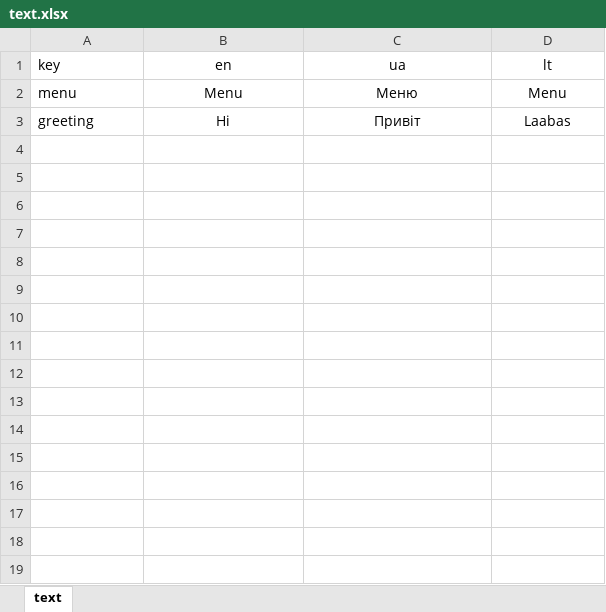
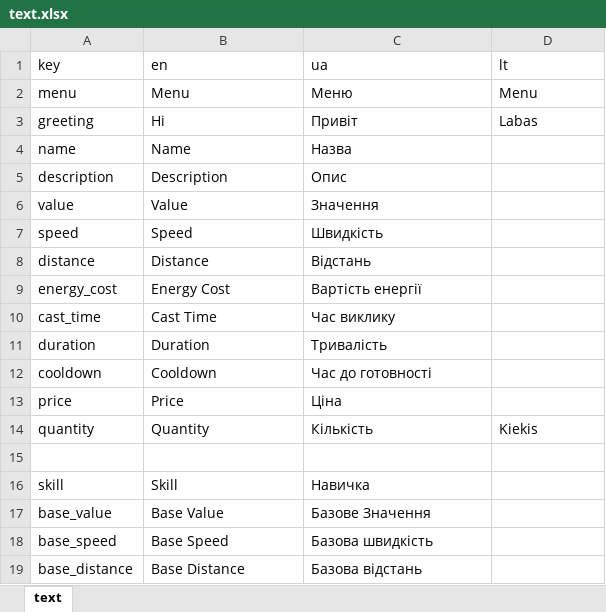
Before and after one commit to IvMov/tower-dungeon, an Excel workbook: assets/translation/text.xlsx, sheet text, drawn as a sheet; only a part is shown; values as stored, in another font and other column widths than the file's, no borders; the diff covers the shown part only; the diff names each change by its address in the sheet, - before the commit and + after, or states it on an @@ line.

Commit message:
wip: adding view for skills/items, added core and main fields with modulation

```diff
--- a/assets/translation/text.xlsx (sheet text)
+++ b/assets/translation/text.xlsx (sheet text)
-B1:D3 alignment: center
+B1:D3 alignment: left
-D3 (lt): Laabas
+D3 (lt): Labas
+row 4: name | Name | Назва
+row 5: description | Description | Опис
+row 6: value | Value | Значення
+row 7: speed | Speed | Швидкість
+row 8: distance | Distance | Відстань
+row 9: energy_cost | Energy Cost | Вартість енергії
+row 10: cast_time | Cast Time | Час виклику
+row 11: duration | Duration | Тривалість
+row 12: cooldown | Cooldown | Час до готовності
+row 13: price | Price | Ціна
+row 14: quantity | Quantity | Кількість | Kiekis
+row 15: (empty)
+row 16: skill | Skill | Навичка
+row 17: base_value | Base Value | Базове Значення
+row 18: base_speed | Base Speed | Базова швидкість
+row 19: base_distance | Base Distance | Базова відстань
```
Also changed, not shown: 21 added rows elsewhere in this sheet, dev_notes.xlsx, 27 other files.
